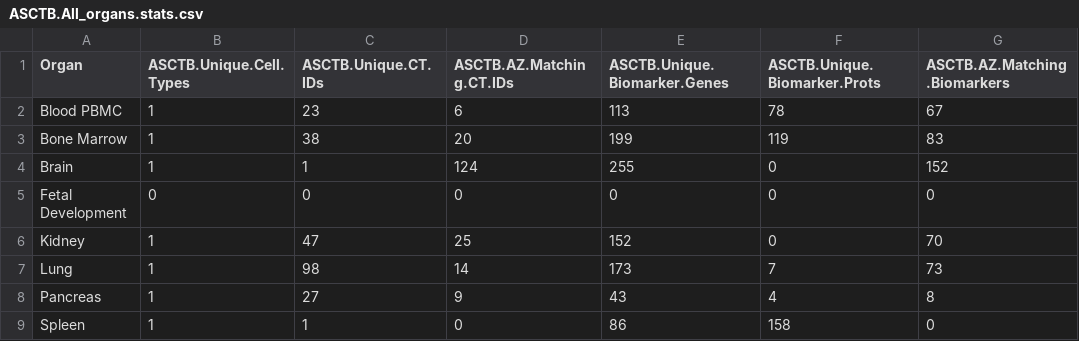
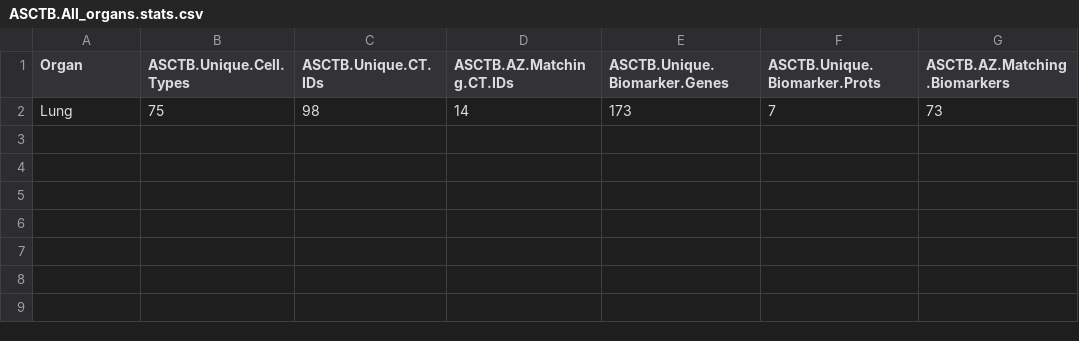
Before and after one commit to vikrantdeshpande09876/asctb-azimuth-data-comparison, a CSV file: ASCTB.All_organs.stats.csv, drawn as a sheet.

```diff
--- a/ASCTB.All_organs.stats.csv
+++ b/ASCTB.All_organs.stats.csv
@@ -1,9 +1,2 @@
 "Organ","ASCTB.Unique.Cell.Types","ASCTB.Unique.CT.IDs","ASCTB.AZ.Matching.CT.IDs","ASCTB.Unique.Biomarker.Genes","ASCTB.Unique.Biomarker.Prots","ASCTB.AZ.Matching.Biomarkers"
-"Blood PBMC","1","23","6","113","78","67"
-"Bone Marrow","1","38","20","199","119","83"
-"Brain","1","1","124","255","0","152"
-"Fetal Development","0","0","0","0","0","0"
-"Kidney","1","47","25","152","0","70"
-"Lung","1","98","14","173","7","73"
-"Pancreas","1","27","9","43","4","8"
-"Spleen","1","1","0","86","158","0"
+"Lung","75","98","14","173","7","73"
```
Also changed, not shown: Azimuth_vs_ASCTB.All_organs.stats.csv, bone_marrow.celltype_stats.csv, 9 other files.
